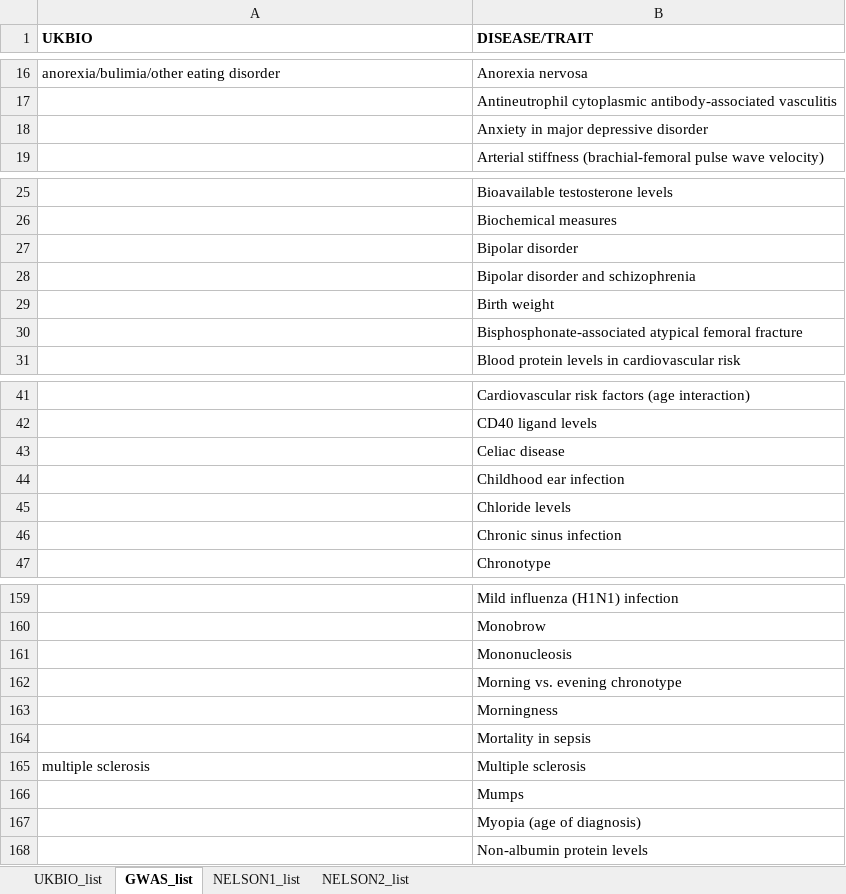
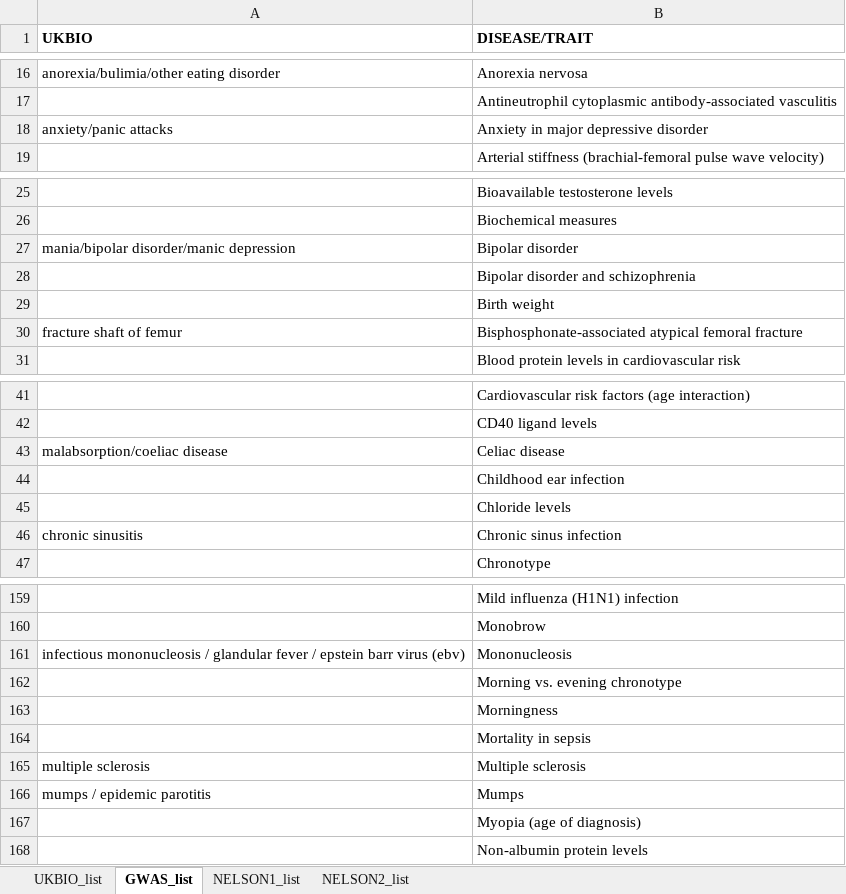
Before and after one commit to Karine-Moussa/xci-app-1, an Excel workbook: data_intermediate/diseasetrait_naming_conversion.xlsx, sheet GWAS_list, drawn as a sheet; only a part is shown, gaps mark what is left out; values as stored, in another font and other column widths than the file's, no borders; the diff covers the shown part only; the diff names each change by its address in the sheet, - before the commit and + after, or states it on an @@ line.

Commit message:
added more conversions to diseasetrait conversion chart. ref #33

```diff
--- a/data_intermediate/diseasetrait_naming_conversion.xlsx (sheet GWAS_list)
+++ b/data_intermediate/diseasetrait_naming_conversion.xlsx (sheet GWAS_list)
-A18 (UKBIO): (empty)
+A18 (UKBIO): anxiety/panic attacks
-A27 (UKBIO): (empty)
+A27 (UKBIO): mania/bipolar disorder/manic depression
-A30 (UKBIO): (empty)
+A30 (UKBIO): fracture shaft of femur
-A43 (UKBIO): (empty)
+A43 (UKBIO): malabsorption/coeliac disease
-A46 (UKBIO): (empty)
+A46 (UKBIO): chronic sinusitis
-A161 (UKBIO): (empty)
+A161 (UKBIO): infectious mononucleosis / glandular fever / epstein barr virus (ebv)
-A166 (UKBIO): (empty)
+A166 (UKBIO): mumps / epidemic parotitis
```
Also changed, not shown: 6 edited cells elsewhere in this sheet, sheet UKBIO_list, sheet NELSON2_list, sheet NELSON1_list, 3 other files.
